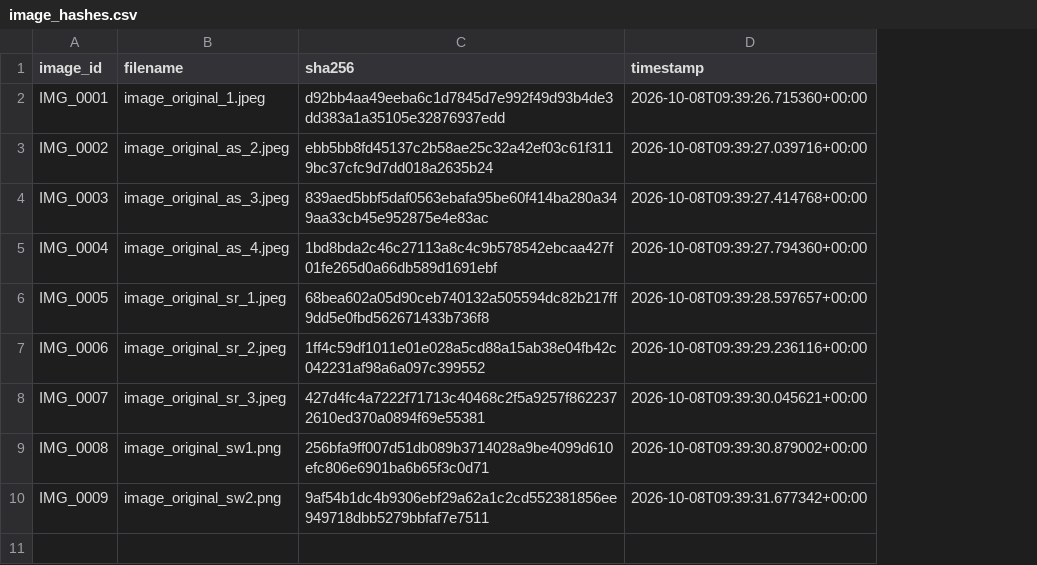
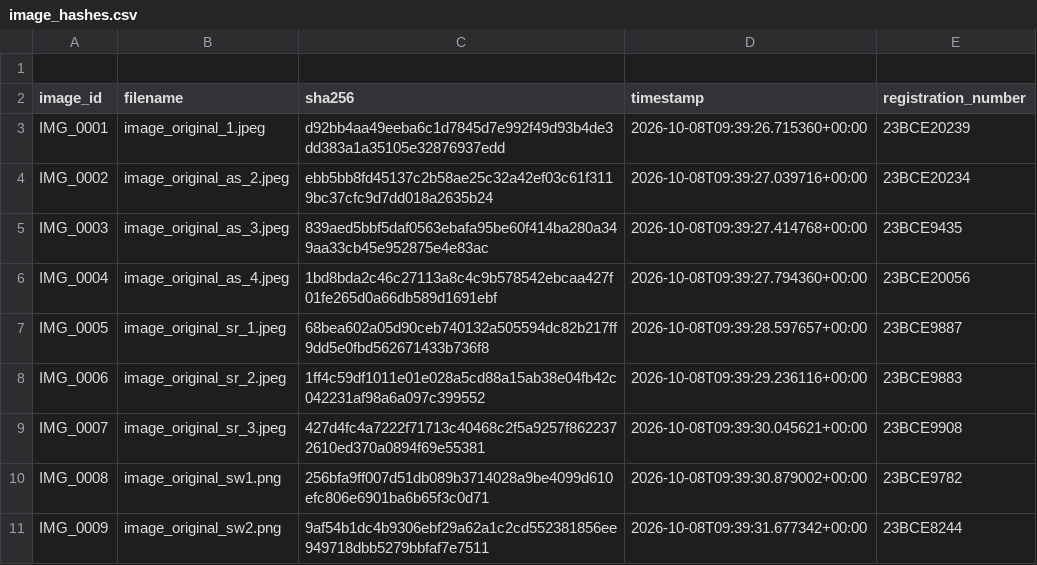
Before and after one commit to asitha-06/CertificateGuard, a CSV file: backend/data/image_hashes.csv, drawn as a sheet; addresses are those after the commit; the diff names each change by its address in the sheet, - before the commit and + after, or states it on an @@ line.

```diff
--- a/backend/data/image_hashes.csv
+++ b/backend/data/image_hashes.csv
+column E (registration_number), rows 3-11: 23BCE20239 | 23BCE20234 | 23BCE9435 | 23BCE20056 | 23BCE9887 | 23BCE9883 | 23BCE9908 | 23BCE9782 | 23BCE8244
+row 1: (empty)
```
Also changed, not shown: 7 other files.
